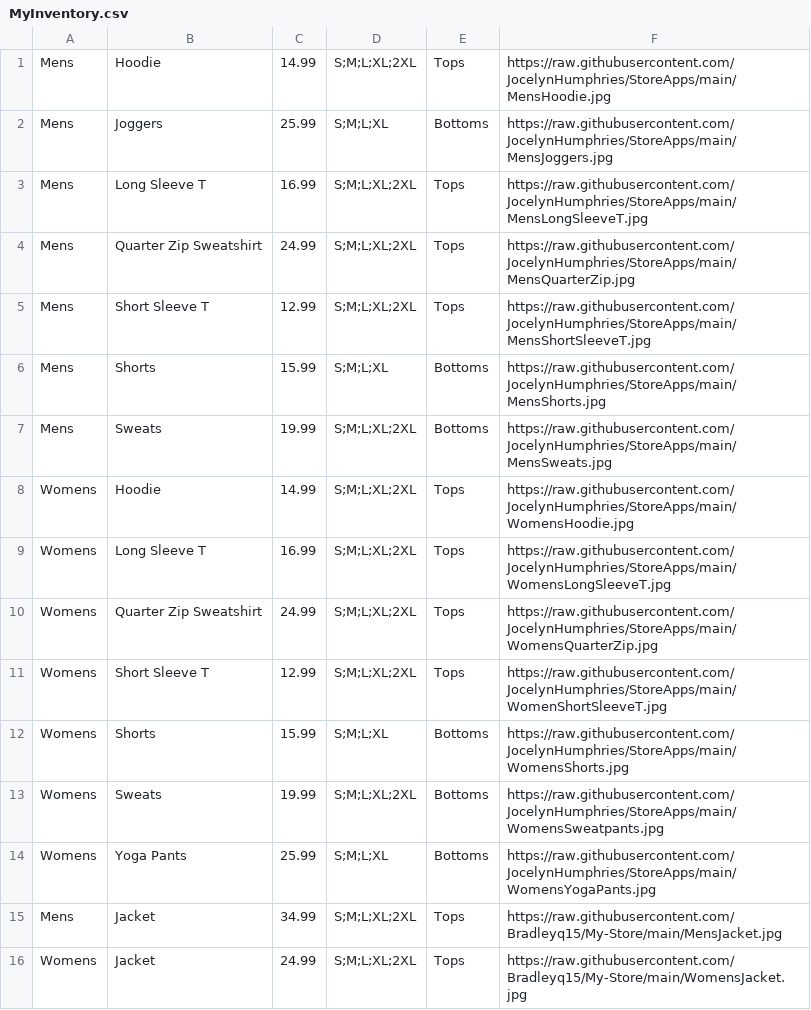
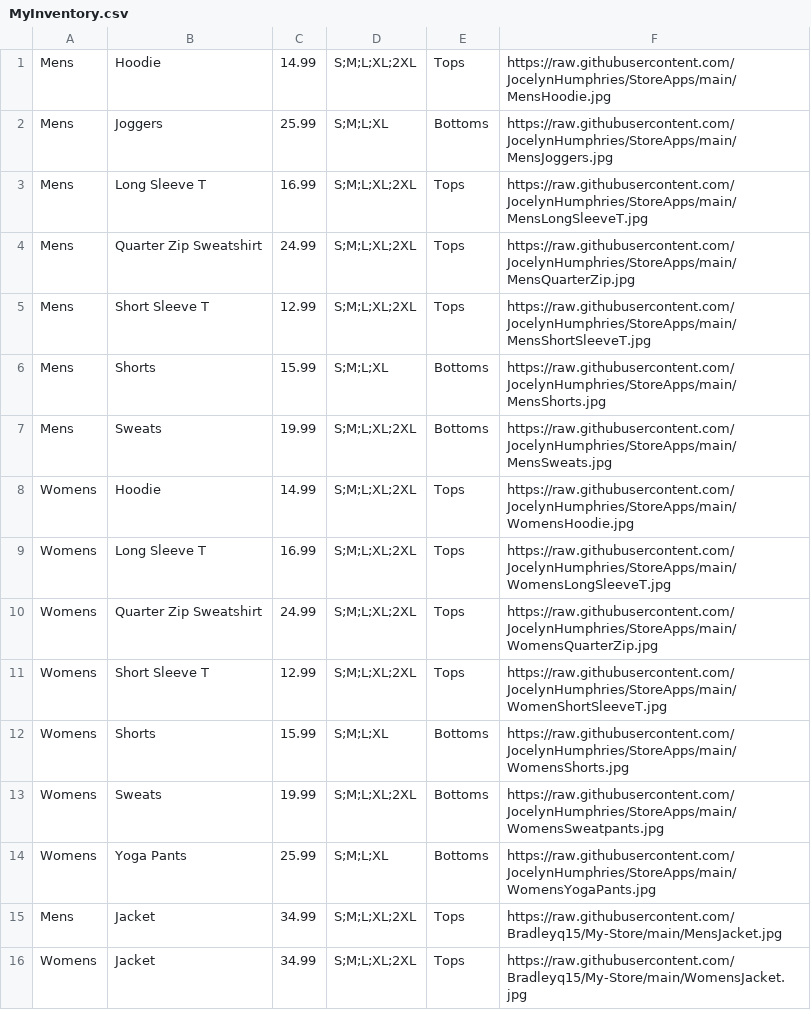
Before and after one commit to Bradleyq15/My-Store, a CSV file: MyInventory.csv, drawn as a sheet.

Commit message:
Update MyInventory.csv

```diff
--- a/MyInventory.csv
+++ b/MyInventory.csv
@@ -15,2 +15,2 @@ Womens,Yoga Pants,25.99,S;M;L;XL,Bottoms,https://raw.githubusercontent.com/Jocel
 Mens,Jacket,34.99,S;M;L;XL;2XL,Tops,https://raw.githubusercontent.com/Bradleyq15/My-Store/main/MensJacket.jpg
-Womens,Jacket,24.99,S;M;L;XL;2XL,Tops,https://raw.githubusercontent.com/Bradleyq15/My-Store/main/WomensJacket.jpg
+Womens,Jacket,34.99,S;M;L;XL;2XL,Tops,https://raw.githubusercontent.com/Bradleyq15/My-Store/main/WomensJacket.jpg
```
